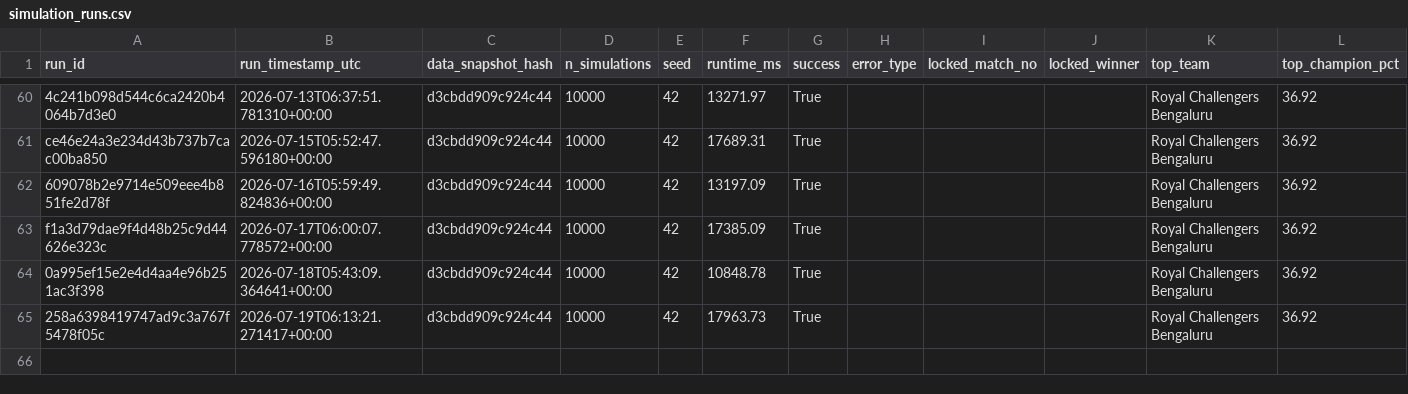
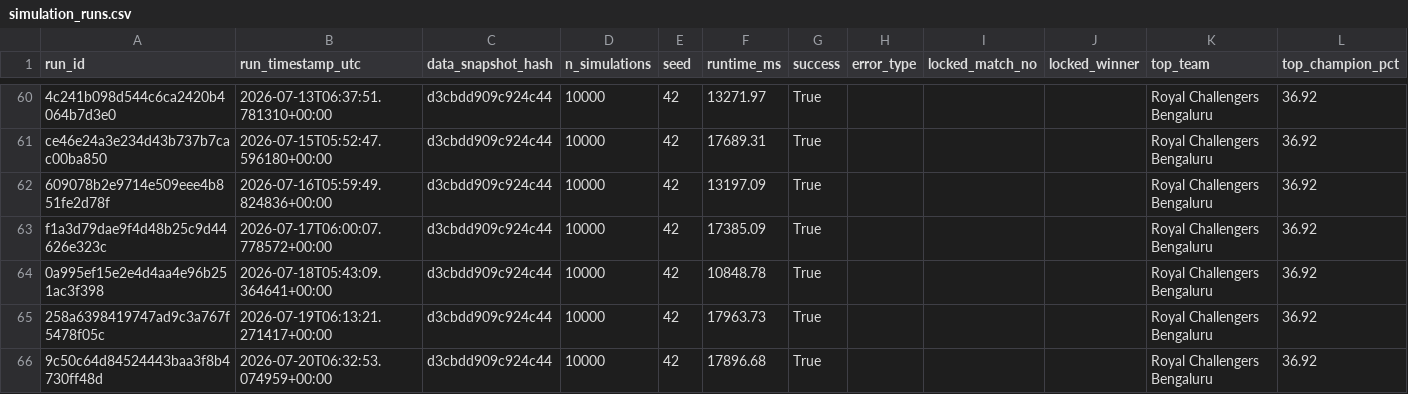
Before and after one commit to Vatsalsrivastava1209/IPL-Predictor, a CSV file: outputs/simulation_runs.csv, drawn as a sheet; only a part is shown, gaps mark what is left out.

```diff
--- a/outputs/simulation_runs.csv
+++ b/outputs/simulation_runs.csv
@@ -65 +65,2 @@ f1a3d79dae9f4d48b25c9d44626e323c,2026-07-17T06:00:07.778572+00:00,d3cbdd909c924c
 258a6398419747ad9c3a767f5478f05c,2026-07-19T06:13:21.271417+00:00,d3cbdd909c924c44,10000,42,17963.73,True,,,,Royal Challengers Bengaluru,36.92
+9c50c64d84524443baa3f8b4730ff48d,2026-07-20T06:32:53.074959+00:00,d3cbdd909c924c44,10000,42,17896.68,True,,,,Royal Challengers Bengaluru,36.92
```
Also changed, not shown: outputs/probability_history.csv.
